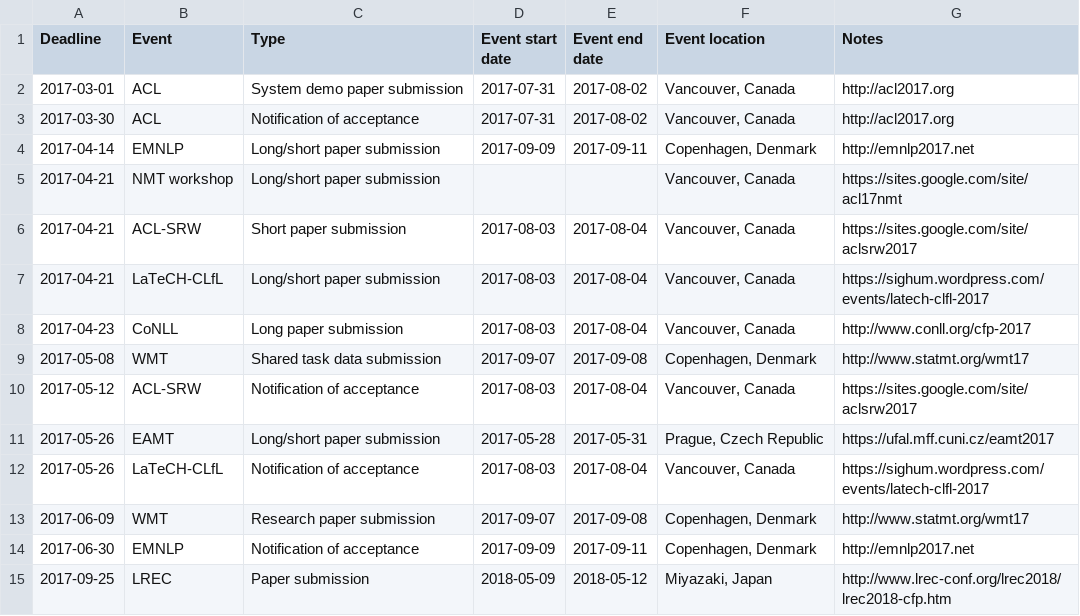
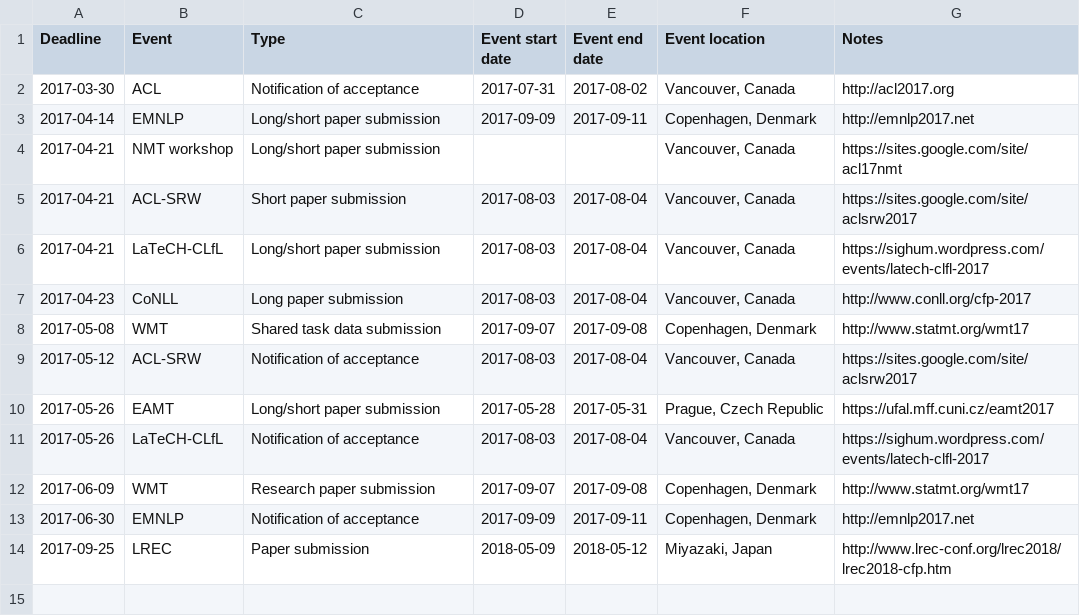
Before and after one commit to dowobeha/deadlines, a TSV file: deadlines.tsv, drawn as a sheet.

Commit message:
Removed ACL system demo deadline

```diff
--- a/deadlines.tsv
+++ b/deadlines.tsv
@@ -1,3 +1,2 @@
 Deadline	Event	Type	Event start date	Event end date	Event location	Notes
-2017-03-01	ACL	System demo paper submission	2017-07-31	2017-08-02	Vancouver, Canada	http://acl2017.org
 2017-03-30	ACL	Notification of acceptance	2017-07-31	2017-08-02	Vancouver, Canada	http://acl2017.org
```
